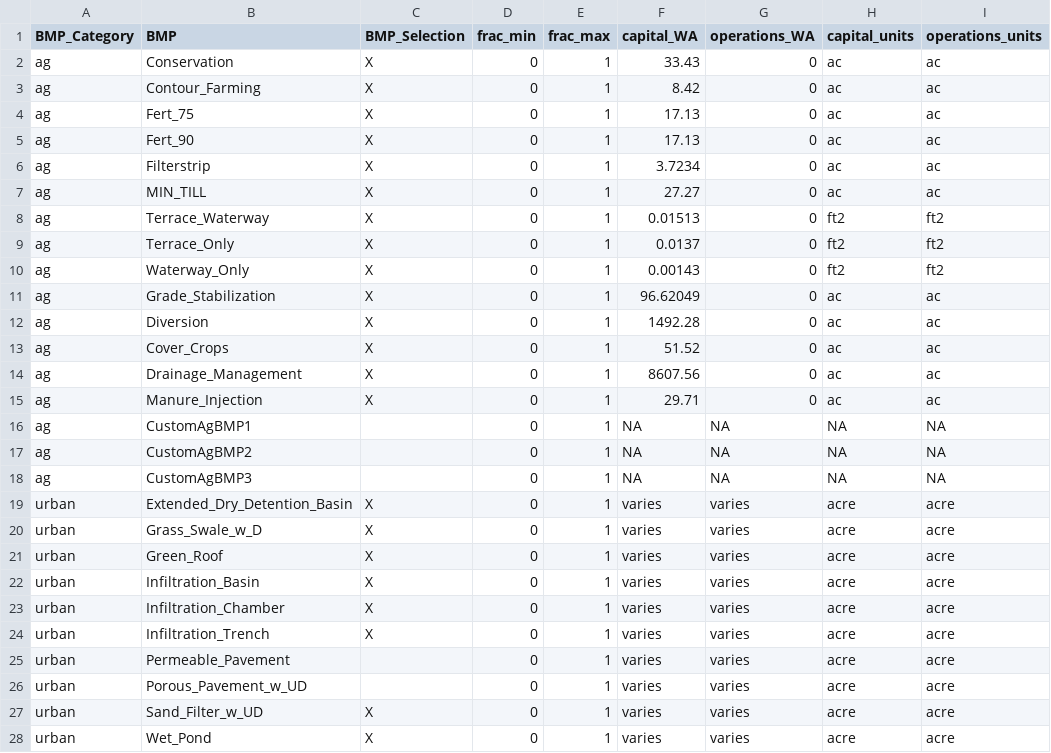
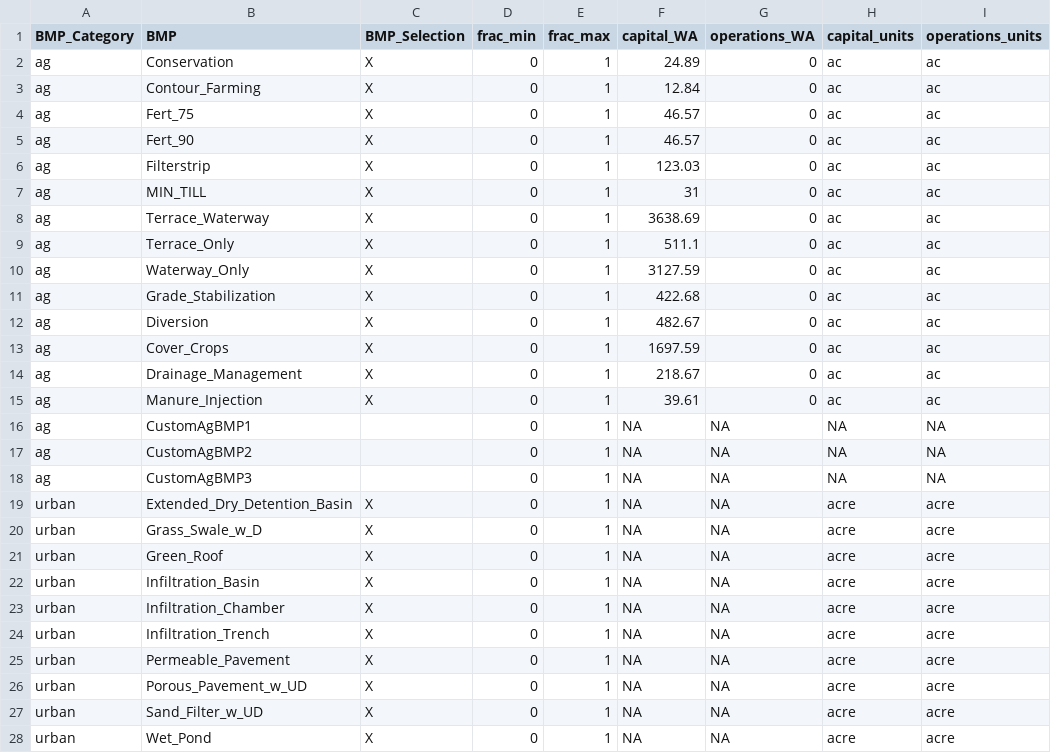
Before and after one commit to USEPA/RBEROSTV2D, a CSV file: RBEROST-Pacific/Preprocessing/Inputs/01_UserSpecs_BMPs_wseptic.csv, drawn as a sheet; only a part is shown; the diff covers the shown part only; the diff names each change by its address in the sheet, - before the commit and + after, or states it on an @@ line.

Commit message:
Updated w 026 for ag bmps, 025 for other bmps, corrected ag bmp unit basis

```diff
--- a/RBEROST-Pacific/Preprocessing/Inputs/01_UserSpecs_BMPs_wseptic.csv
+++ b/RBEROST-Pacific/Preprocessing/Inputs/01_UserSpecs_BMPs_wseptic.csv
-F2 (capital_WA): 33.43
+F2 (capital_WA): 24.89
-F3 (capital_WA): 8.42
+F3 (capital_WA): 12.84
-F4:F5 (capital_WA): 17.13
+F4:F5 (capital_WA): 46.57
-F6 (capital_WA): 3.7234
+F6 (capital_WA): 123.03
-F7 (capital_WA): 27.27
+F7 (capital_WA): 31
-F8 (capital_WA): 0.01513
+F8 (capital_WA): 3638.69
-H8:H10 (capital_units): ft2
+H8:H10 (capital_units): ac
-I8:I10 (operations_units): ft2
+I8:I10 (operations_units): ac
-F9 (capital_WA): 0.0137
+F9 (capital_WA): 511.1
-F10 (capital_WA): 0.00143
+F10 (capital_WA): 3127.59
-F11 (capital_WA): 96.62049
+F11 (capital_WA): 422.68
-F12 (capital_WA): 1492.28
+F12 (capital_WA): 482.67
-F13 (capital_WA): 51.52
+F13 (capital_WA): 1697.59
-F14 (capital_WA): 8607.56
+F14 (capital_WA): 218.67
-F15 (capital_WA): 29.71
+F15 (capital_WA): 39.61
-F19:F28 (capital_WA): varies
+F19:F28 (capital_WA): NA
-G19:G28 (operations_WA): varies
+G19:G28 (operations_WA): NA
-C25:C26 (BMP_Selection): (empty)
+C25:C26 (BMP_Selection): X
```
Also changed, not shown: 42 edited cells elsewhere in this file.
